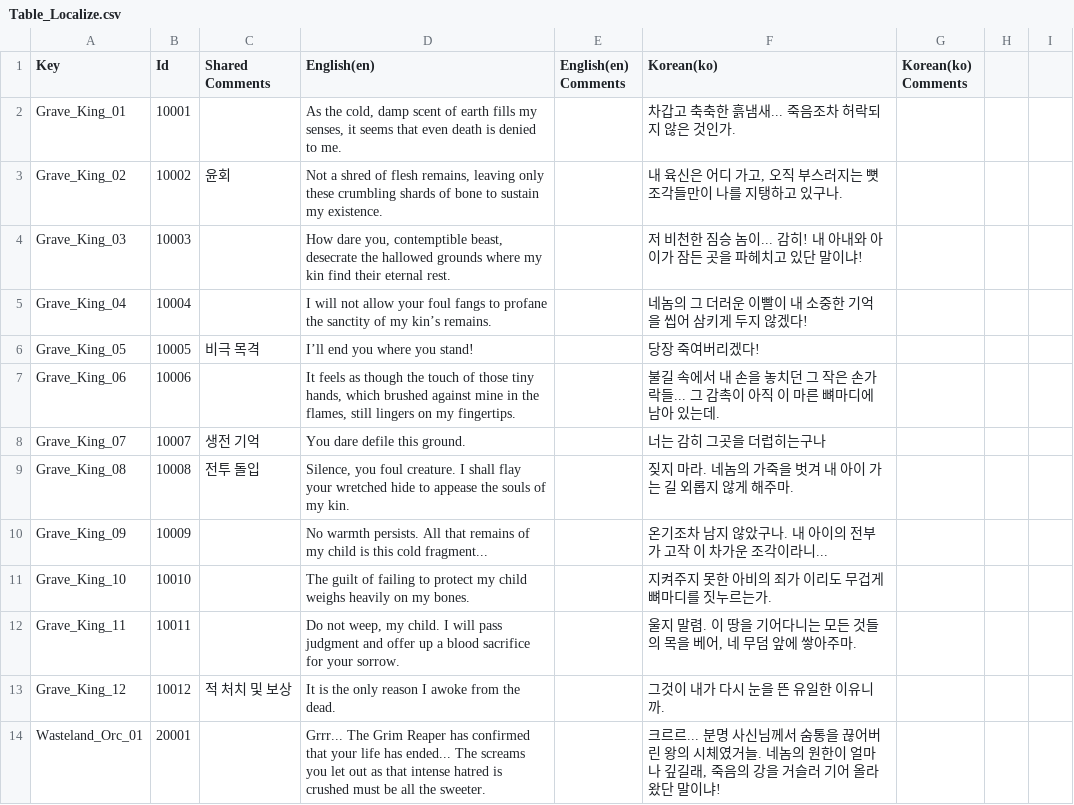
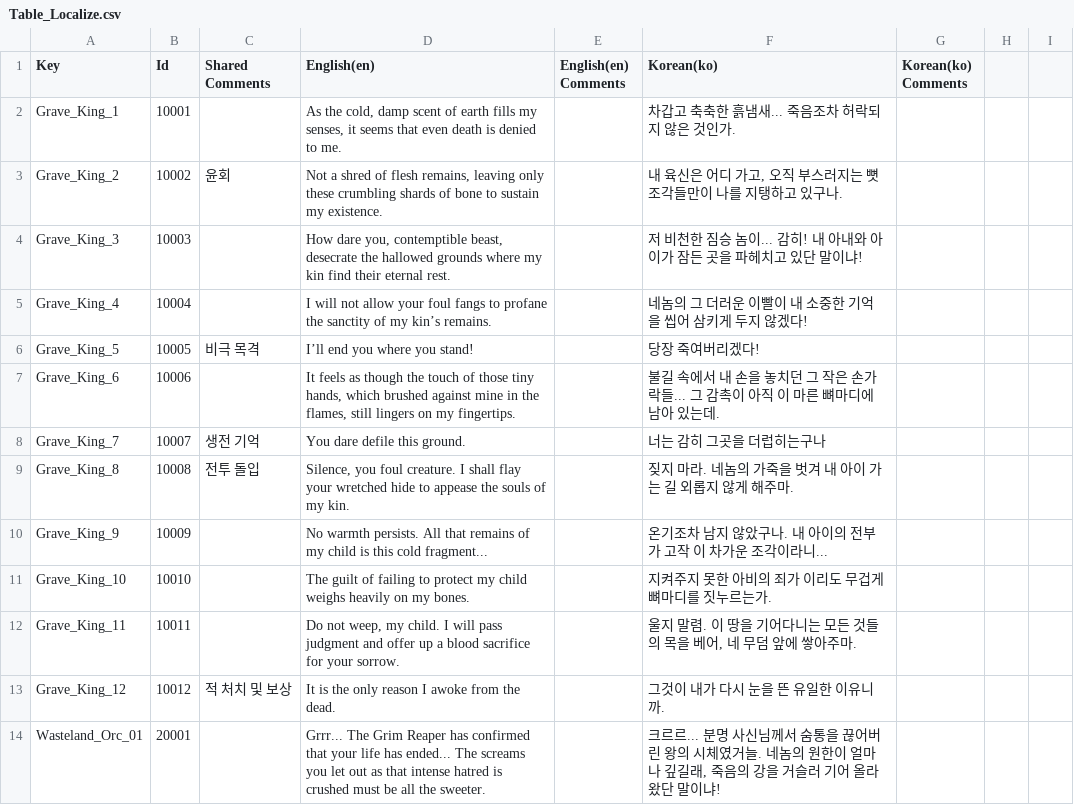
Before and after one commit to Kyungil-smart/08-firstcollabproject-Largegini, a CSV file: EOF/Assets/Resources/Tables/Table_Localize.csv, drawn as a sheet; only a part is shown; the diff covers the shown part only.

```diff
--- a/EOF/Assets/Resources/Tables/Table_Localize.csv
+++ b/EOF/Assets/Resources/Tables/Table_Localize.csv
@@ -1,11 +1,11 @@
 Key,Id,Shared Comments,English(en),English(en) Comments,Korean(ko),Korean(ko) Comments,,
-Grave_King_01,10001,,"As the cold, damp scent of earth fills my senses, it seems that even death is denied to me.",,차갑고 축축한 흙냄새... 죽음조차 허락되지 않은 것인가.,,,
-Grave_King_02,10002,윤회,"Not a shred of flesh remains, leaving only these crumbling shards of bone to sustain my existence.",,"내 육신은 어디 가고, 오직 부스러지는 뼛조각들만이 나를 지탱하고 있구나.",,,
-Grave_King_03,10003,,"How dare you, contemptible beast, desecrate the hallowed grounds where my kin find their eternal rest.",,저 비천한 짐승 놈이... 감히! 내 아내와 아이가 잠든 곳을 파헤치고 있단 말이냐!,,,
-Grave_King_04,10004,,I will not allow your foul fangs to profane the sanctity of my kin’s remains.,,네놈의 그 더러운 이빨이 내 소중한 기억을 씹어 삼키게 두지 않겠다!,,,
-Grave_King_05,10005,비극 목격,I’ll end you where you stand!,,당장 죽여버리겠다!,,,
-Grave_King_06,10006,,"It feels as though the touch of those tiny hands, which brushed against mine in the flames, still lingers on my fingertips.",,불길 속에서 내 손을 놓치던 그 작은 손가락들... 그 감촉이 아직 이 마른 뼈마디에 남아 있는데.,,,
-Grave_King_07,10007,생전 기억,You dare defile this ground.,,너는 감히 그곳을 더럽히는구나,,,
-Grave_King_08,10008,전투 돌입,"Silence, you foul creature. I shall flay your wretched hide to appease the souls of my kin.",,짖지 마라. 네놈의 가죽을 벗겨 내 아이 가는 길 외롭지 않게 해주마.,,,
-Grave_King_09,10009,,No warmth persists. All that remains of my child is this cold fragment...,,온기조차 남지 않았구나. 내 아이의 전부가 고작 이 차가운 조각이라니...,,,
+Grave_King_1,10001,,"As the cold, damp scent of earth fills my senses, it seems that even death is denied to me.",,차갑고 축축한 흙냄새... 죽음조차 허락되지 않은 것인가.,,,
+Grave_King_2,10002,윤회,"Not a shred of flesh remains, leaving only these crumbling shards of bone to sustain my existence.",,"내 육신은 어디 가고, 오직 부스러지는 뼛조각들만이 나를 지탱하고 있구나.",,,
+Grave_King_3,10003,,"How dare you, contemptible beast, desecrate the hallowed grounds where my kin find their eternal rest.",,저 비천한 짐승 놈이... 감히! 내 아내와 아이가 잠든 곳을 파헤치고 있단 말이냐!,,,
+Grave_King_4,10004,,I will not allow your foul fangs to profane the sanctity of my kin’s remains.,,네놈의 그 더러운 이빨이 내 소중한 기억을 씹어 삼키게 두지 않겠다!,,,
+Grave_King_5,10005,비극 목격,I’ll end you where you stand!,,당장 죽여버리겠다!,,,
+Grave_King_6,10006,,"It feels as though the touch of those tiny hands, which brushed against mine in the flames, still lingers on my fingertips.",,불길 속에서 내 손을 놓치던 그 작은 손가락들... 그 감촉이 아직 이 마른 뼈마디에 남아 있는데.,,,
+Grave_King_7,10007,생전 기억,You dare defile this ground.,,너는 감히 그곳을 더럽히는구나,,,
+Grave_King_8,10008,전투 돌입,"Silence, you foul creature. I shall flay your wretched hide to appease the souls of my kin.",,짖지 마라. 네놈의 가죽을 벗겨 내 아이 가는 길 외롭지 않게 해주마.,,,
+Grave_King_9,10009,,No warmth persists. All that remains of my child is this cold fragment...,,온기조차 남지 않았구나. 내 아이의 전부가 고작 이 차가운 조각이라니...,,,
 Grave_King_10,10010,,The guilt of failing to protect my child weighs heavily on my bones.,,지켜주지 못한 아비의 죄가 이리도 무겁게 뼈마디를 짓누르는가.,,,
```
Also changed, not shown: 37 edited cells elsewhere in this file, 1 other file.
